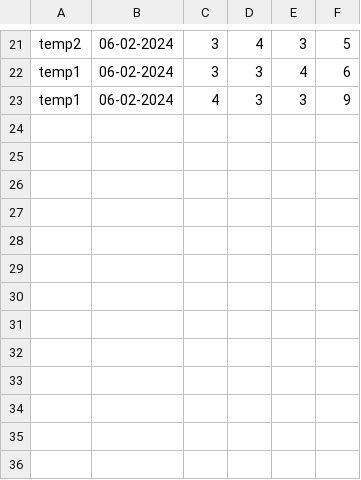
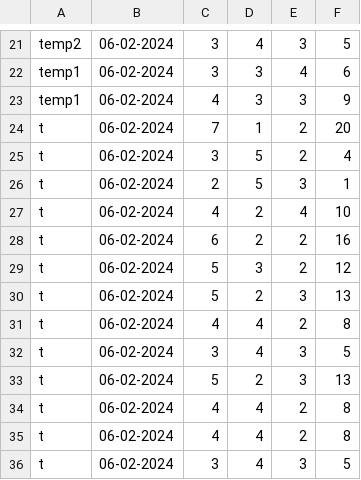
Before and after one commit to sr-nirmal/rps_1, a CSV file: rps/databse.csv, drawn as a sheet; only a part is shown, gaps mark what is left out.

```diff
--- a/rps/databse.csv
+++ b/rps/databse.csv
@@ -23 +23,14 @@
 "temp1","06-02-2024","4","3","3","9"
+"t","06-02-2024","7","1","2","20"
+"t","06-02-2024","3","5","2","4"
+"t","06-02-2024","2","5","3","1"
+"t","06-02-2024","4","2","4","10"
+"t","06-02-2024","6","2","2","16"
+"t","06-02-2024","5","3","2","12"
+"t","06-02-2024","5","2","3","13"
+"t","06-02-2024","4","4","2","8"
+"t","06-02-2024","3","4","3","5"
+"t","06-02-2024","5","2","3","13"
+"t","06-02-2024","4","4","2","8"
+"t","06-02-2024","4","4","2","8"
+"t","06-02-2024","3","4","3","5"
```
Also changed, not shown: 4 other files.
